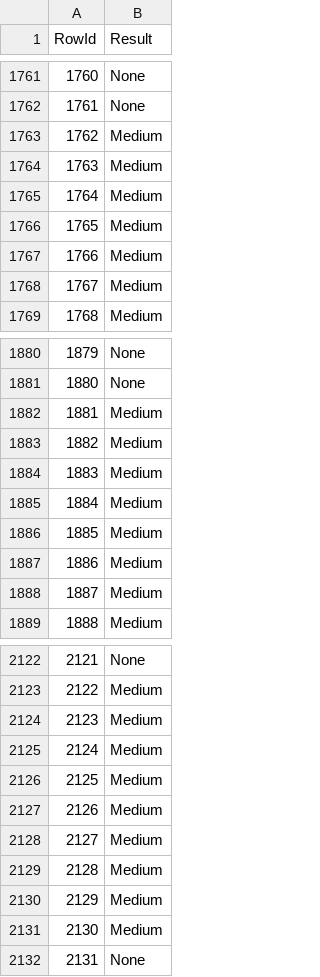
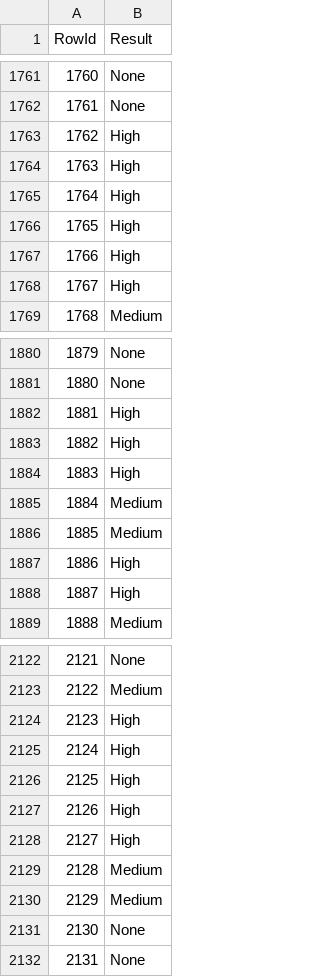
Before and after one commit to lucasverdelho/trabalho_daa, a CSV file: Tarefa_dataset_competicao/logreg_predictions.csv, drawn as a sheet; only a part is shown, gaps mark what is left out; the diff covers the shown part only.

```diff
--- a/Tarefa_dataset_competicao/logreg_predictions.csv
+++ b/Tarefa_dataset_competicao/logreg_predictions.csv
@@ -1762,8 +1762,8 @@ RowId,Result
 1761,None
-1762,Medium
-1763,Medium
-1764,Medium
-1765,Medium
-1766,Medium
-1767,Medium
+1762,High
+1763,High
+1764,High
+1765,High
+1766,High
+1767,High
 1768,Medium
@@ -1881,9 +1881,9 @@ RowId,Result
 1880,None
-1881,Medium
-1882,Medium
-1883,Medium
+1881,High
+1882,High
+1883,High
 1884,Medium
 1885,Medium
-1886,Medium
-1887,Medium
+1886,High
+1887,High
 1888,Medium
@@ -2123,10 +2123,10 @@ RowId,Result
 2122,Medium
-2123,Medium
-2124,Medium
-2125,Medium
-2126,Medium
-2127,Medium
+2123,High
+2124,High
+2125,High
+2126,High
+2127,High
 2128,Medium
 2129,Medium
-2130,Medium
+2130,None
 2131,None
```
Also changed, not shown: 43 edited cells elsewhere in this file, 2 other files.
